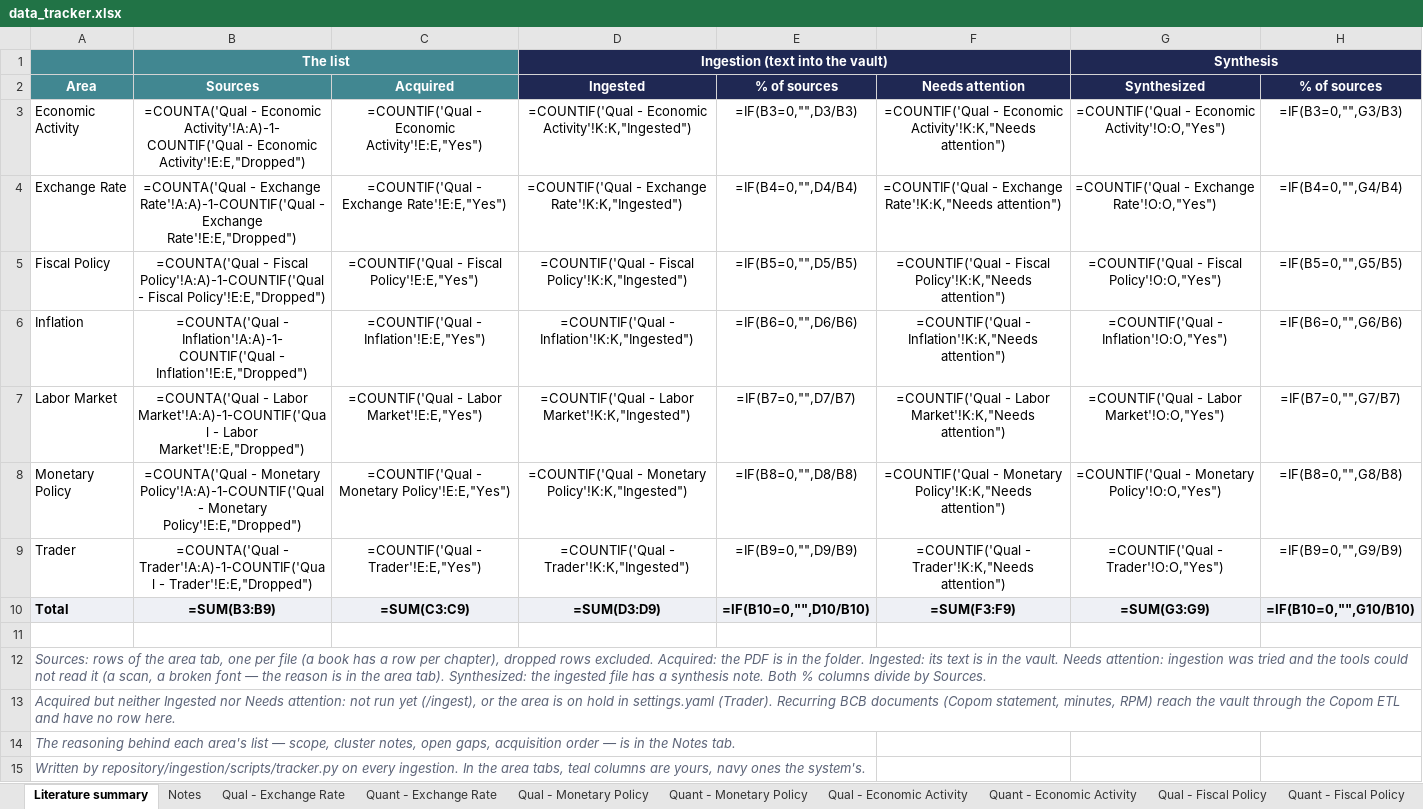
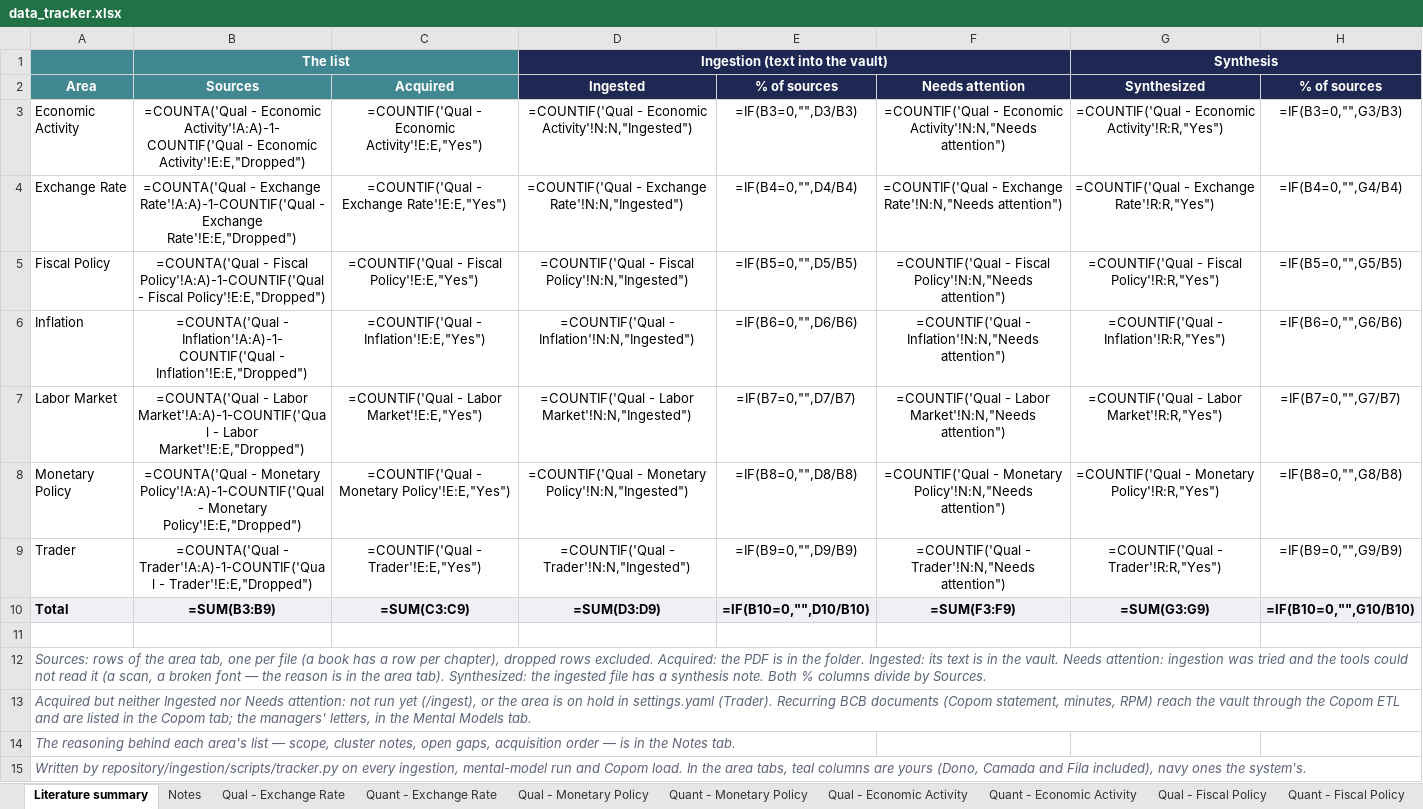
Before and after one commit to ViniciusLisCapital/sistema-de-dados, an Excel workbook: repository/agent_mapping/data_tracker.xlsx, sheet Literature summary, drawn as a sheet; values as stored, in another font and other column widths than the file's, no borders; formulas without a stored value are shown as written; the diff names each change by its address in the sheet, - before the commit and + after, or states it on an @@ line.

```diff
--- a/repository/agent_mapping/data_tracker.xlsx (sheet Literature summary)
+++ b/repository/agent_mapping/data_tracker.xlsx (sheet Literature summary)
-D3 (Ingested): …- Economic Activity'!K:K,"Ingested")
+D3 (Ingested): …- Economic Activity'!N:N,"Ingested")
-F3 (Needs attention): …- Economic Activity'!K:K,"Needs attention")
+F3 (Needs attention): …- Economic Activity'!N:N,"Needs attention")
-G3 (Synthesized): …- Economic Activity'!O:O,"Yes")
+G3 (Synthesized): …- Economic Activity'!R:R,"Yes")
-D4 (Ingested): …- Exchange Rate'!K:K,"Ingested")
+D4 (Ingested): …- Exchange Rate'!N:N,"Ingested")
-F4 (Needs attention): …- Exchange Rate'!K:K,"Needs attention")
+F4 (Needs attention): …- Exchange Rate'!N:N,"Needs attention")
-G4 (Synthesized): =COUNTIF('Qual - Exchange Rate'!O:O,"Yes")
+G4 (Synthesized): =COUNTIF('Qual - Exchange Rate'!R:R,"Yes")
-D5 (Ingested): …- Fiscal Policy'!K:K,"Ingested")
+D5 (Ingested): …- Fiscal Policy'!N:N,"Ingested")
-F5 (Needs attention): …- Fiscal Policy'!K:K,"Needs attention")
+F5 (Needs attention): …- Fiscal Policy'!N:N,"Needs attention")
-G5 (Synthesized): =COUNTIF('Qual - Fiscal Policy'!O:O,"Yes")
+G5 (Synthesized): =COUNTIF('Qual - Fiscal Policy'!R:R,"Yes")
-D6 (Ingested): =COUNTIF('Qual - Inflation'!K:K,"Ingested")
+D6 (Ingested): =COUNTIF('Qual - Inflation'!N:N,"Ingested")
-F6 (Needs attention): =COUNTIF('Qual - Inflation'!K:K,"Needs attention")
+F6 (Needs attention): =COUNTIF('Qual - Inflation'!N:N,"Needs attention")
-G6 (Synthesized): =COUNTIF('Qual - Inflation'!O:O,"Yes")
+G6 (Synthesized): =COUNTIF('Qual - Inflation'!R:R,"Yes")
-D7 (Ingested): …- Labor Market'!K:K,"Ingested")
+D7 (Ingested): …- Labor Market'!N:N,"Ingested")
-F7 (Needs attention): …- Labor Market'!K:K,"Needs attention")
+F7 (Needs attention): …- Labor Market'!N:N,"Needs attention")
-G7 (Synthesized): =COUNTIF('Qual - Labor Market'!O:O,"Yes")
+G7 (Synthesized): =COUNTIF('Qual - Labor Market'!R:R,"Yes")
-D8 (Ingested): …- Monetary Policy'!K:K,"Ingested")
+D8 (Ingested): …- Monetary Policy'!N:N,"Ingested")
-F8 (Needs attention): …- Monetary Policy'!K:K,"Needs attention")
+F8 (Needs attention): …- Monetary Policy'!N:N,"Needs attention")
-G8 (Synthesized): =COUNTIF('Qual - Monetary Policy'!O:O,"Yes")
+G8 (Synthesized): =COUNTIF('Qual - Monetary Policy'!R:R,"Yes")
-D9 (Ingested): =COUNTIF('Qual - Trader'!K:K,"Ingested")
+D9 (Ingested): =COUNTIF('Qual - Trader'!N:N,"Ingested")
-F9 (Needs attention): =COUNTIF('Qual - Trader'!K:K,"Needs attention")
+F9 (Needs attention): =COUNTIF('Qual - Trader'!N:N,"Needs attention")
-G9 (Synthesized): =COUNTIF('Qual - Trader'!O:O,"Yes")
+G9 (Synthesized): =COUNTIF('Qual - Trader'!R:R,"Yes")
-A13 (Area): …ETL and have no row here.
+A13 (Area): …ETL and are listed in the Copom tab; the managers' letters, in the Mental Models tab.
-A15 (Area): …on every ingestion. In the area tabs, teal columns are yours, navy ones…
+A15 (Area): …on every ingestion, mental-model run and Copom load. In the area tabs, teal columns are yours (Dono, Camada and Fila included), navy ones…
```
Also changed, not shown: sheet Qual - Monetary Policy, sheet Qual - Fiscal Policy, sheet Qual - Labor Market, sheet Qual - Trader, sheet Qual - Inflation, sheet Qual - Economic Activity, 1 more sheet, other sheet tabs.
